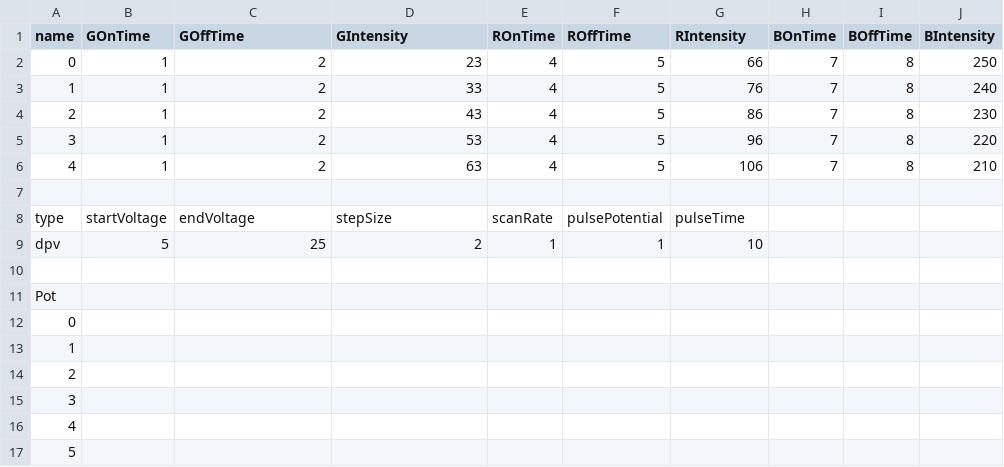
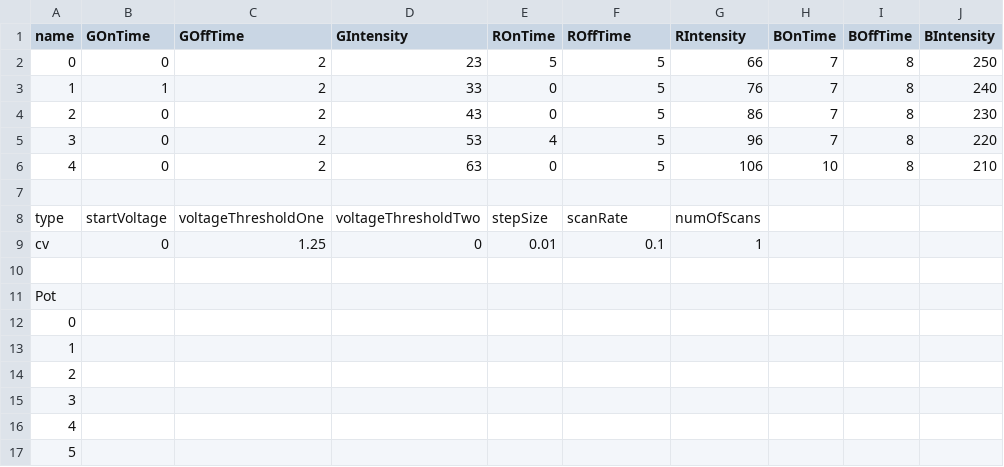
Before and after one commit to MillerSty/Capstone-C490_App, a CSV file: Resources/param.csv, drawn as a sheet.

```diff
--- a/Resources/param.csv
+++ b/Resources/param.csv
@@ -1,10 +1,10 @@
 name,GOnTime,GOffTime,GIntensity,ROnTime,ROffTime,RIntensity,BOnTime,BOffTime,BIntensity
-0,1,2,23,4,5,66,7,8,250
-1,1,2,33,4,5,76,7,8,240
-2,1,2,43,4,5,86,7,8,230
-3,1,2,53,4,5,96,7,8,220
-4,1,2,63,4,5,106,7,8,210
+0,0,2,23,5,5,66,7,8,250
+1,1,2,33,0,5,76,7,8,240
+2,0,2,43,0,5,86,7,8,230
+3,0,2,53,4,5,96,7,8,220
+4,0,2,63,0,5,106,10,8,210
 ,,,,,,,,,
-type,startVoltage,endVoltage,stepSize,scanRate,pulsePotential,pulseTime,,,
-dpv,5,25,2,1,1,10,,,
+type,startVoltage,voltageThresholdOne,voltageThresholdTwo,stepSize,scanRate,numOfScans,,,
+cv,0,1.25,0,0.01,0.1,1,,,
 ,,,,,,,,,
```
Also changed, not shown: 11 other files.
